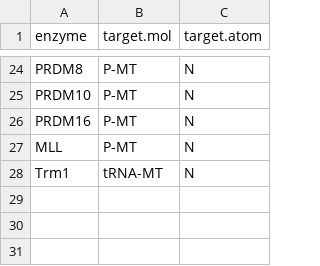
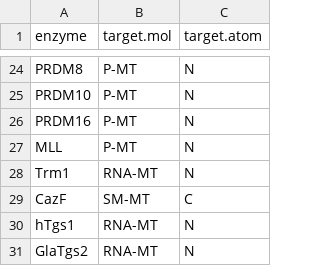
Before and after one commit to bweigel/dissertation, a CSV file: usr/statistics/data/enzyme_hash.csv, drawn as a sheet; only a part is shown, gaps mark what is left out.

```diff
--- a/usr/statistics/data/enzyme_hash.csv
+++ b/usr/statistics/data/enzyme_hash.csv
@@ -27,2 +27,5 @@ PRDM16,P-MT,N
 MLL,P-MT,N
-Trm1,tRNA-MT,N
+Trm1,RNA-MT,N
+CazF,SM-MT,C
+hTgs1,RNA-MT,N
+GlaTgs2,RNA-MT,N
```
Also changed, not shown: usr/statistics/data/litreview.csv, 9 other files.
